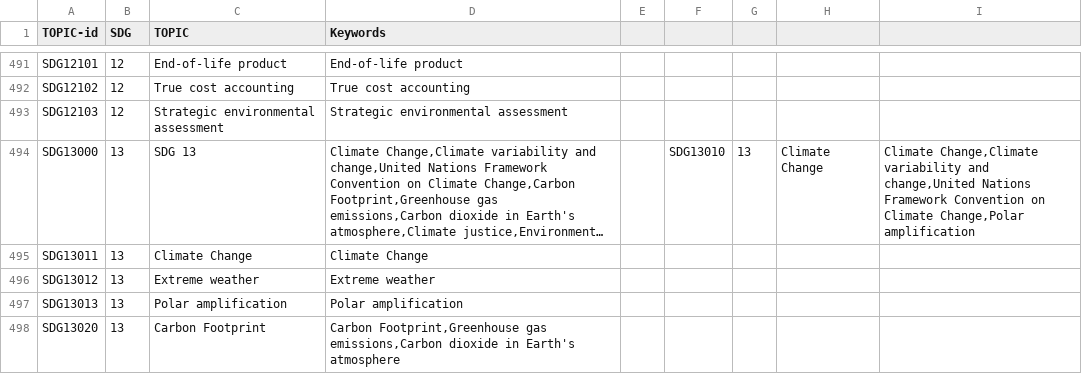
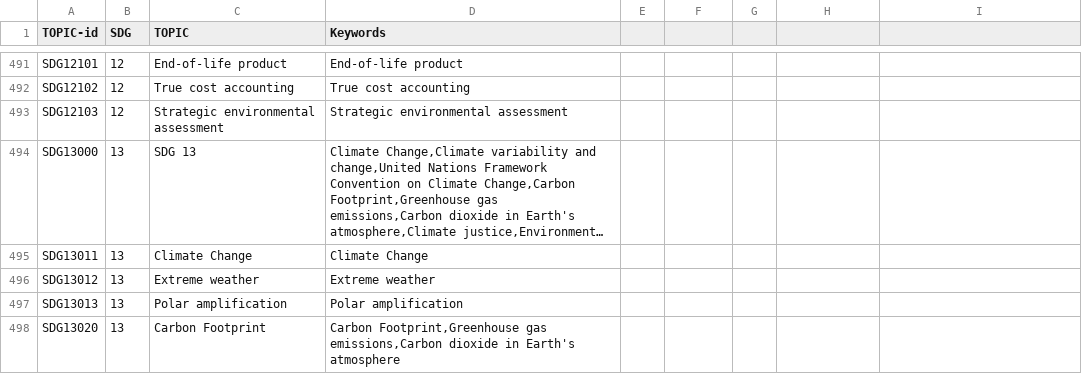
Before and after one commit to IRCAI-SDGobservatory/data, a CSV file: IRCAI-SDGontology.csv, drawn as a sheet; only a part is shown, gaps mark what is left out; long unchanged cells end in …; the diff names each change by its address in the sheet, - before the commit and + after, or states it on an @@ line.

Commit message:
Update IRCAI-SDGontology.csv

```diff
--- a/IRCAI-SDGontology.csv
+++ b/IRCAI-SDGontology.csv
-F494: SDG13010
+F494: (empty)
-G494: 13
+G494: (empty)
-H494: Climate Change
+H494: (empty)
-I494: Climate Change,Climate variability and change,United Nations Framework Convention on Climate Change,Polar amplification
+I494: (empty)
```
